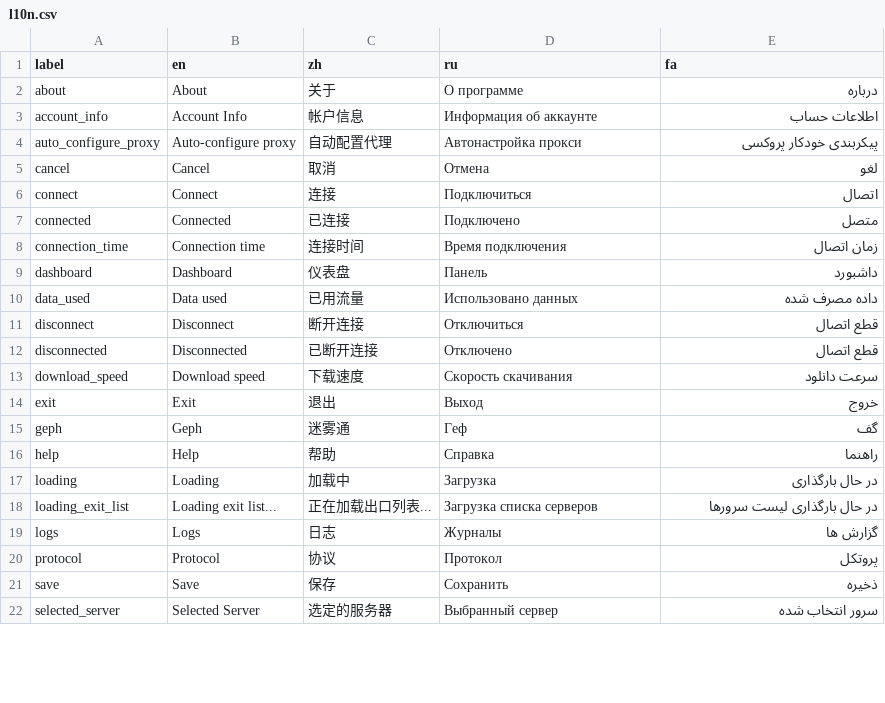
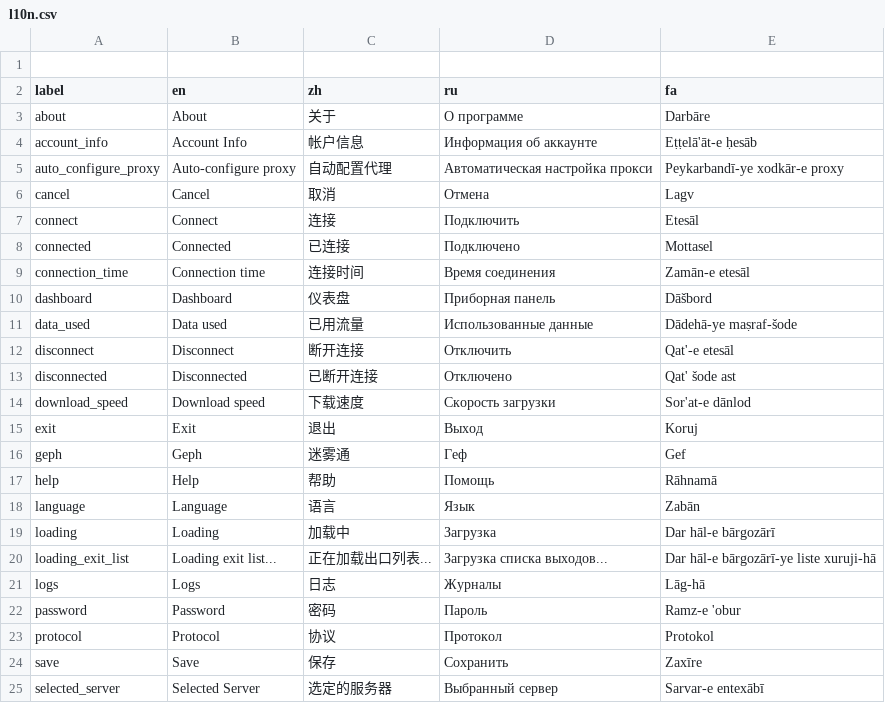
Before and after one commit to geph-official/geph5, a CSV file: binaries/geph5-client-gui/src/l10n.csv, drawn as a sheet; only a part is shown; the diff covers the shown part only.

```diff
--- a/binaries/geph5-client-gui/src/l10n.csv
+++ b/binaries/geph5-client-gui/src/l10n.csv
@@ -1,22 +1,25 @@
+
 label,en,zh,ru,fa
-about,About,关于,О программе,درباره
-account_info,Account Info,帐户信息,Информация об аккаунте,اطلاعات حساب
-auto_configure_proxy,Auto-configure proxy,自动配置代理,Автонастройка прокси,پیکربندی خودکار پروکسی
-cancel,Cancel,取消,Отмена,لغو
-connect,Connect,连接,Подключиться,اتصال
-connected,Connected,已连接,Подключено,متصل
-connection_time,Connection time,连接时间,Время подключения,زمان اتصال
-dashboard,Dashboard,仪表盘,Панель,داشبورد
-data_used,Data used,已用流量,Использовано данных,داده مصرف شده
-disconnect,Disconnect,断开连接,Отключиться,قطع اتصال
-disconnected,Disconnected,已断开连接,Отключено,قطع اتصال
-download_speed,Download speed,下载速度,Скорость скачивания,سرعت دانلود
-exit,Exit,退出,Выход,خروج
-geph,Geph,迷雾通,Геф,گف
-help,Help,帮助,Справка,راهنما
-loading,Loading,加载中,Загрузка,در حال بارگذاری
-loading_exit_list,Loading exit list...,正在加载出口列表...,Загрузка списка серверов,در حال بارگذاری لیست سرورها
-logs,Logs,日志,Журналы,گزارش ها
-protocol,Protocol,协议,Протокол,پروتکل
-save,Save,保存,Сохранить,ذخیره
-selected_server,Selected Server,选定的服务器,Выбранный сервер,سرور انتخاب شده
+about,About,关于,О программе,Darbāre
+account_info,Account Info,帐户信息,Информация об аккаунте,Eṭṭelā'āt-e ḥesāb
+auto_configure_proxy,Auto-configure proxy,自动配置代理,Автоматическая настройка прокси,Peykarbandī-ye xodkār-e proxy
+cancel,Cancel,取消,Отмена,Lagv
+connect,Connect,连接,Подключить,Etesāl
+connected,Connected,已连接,Подключено,Mottasel
+connection_time,Connection time,连接时间,Время соединения,Zamān-e etesāl
+dashboard,Dashboard,仪表盘,Приборная панель,Dāšbord
+data_used,Data used,已用流量,Использованные данные,Dādehā-ye maṣraf-šode
+disconnect,Disconnect,断开连接,Отключить,Qat'-e etesāl
+disconnected,Disconnected,已断开连接,Отключено,Qat' šode ast
+download_speed,Download speed,下载速度,Скорость загрузки,Sor'at-e dānlod
+exit,Exit,退出,Выход,Koruj
+geph,Geph,迷雾通,Геф,Gef
+help,Help,帮助,Помощь,Rāhnamā
+language,Language,语言,Язык,Zabān
+loading,Loading,加载中,Загрузка,Dar hāl-e bārgozārī
+loading_exit_list,Loading exit list...,正在加载出口列表...,Загрузка списка выходов...,Dar hāl-e bārgozārī-ye liste xuruji-hā
+logs,Logs,日志,Журналы,Lāg-hā
+password,Password,密码,Пароль,Ramz-e 'obur
+protocol,Protocol,协议,Протокол,Protokol
+save,Save,保存,Сохранить,Zaxīre
+selected_server,Selected Server,选定的服务器,Выбранный сервер,Sarvar-e entexābī
```
Also changed, not shown: 2 added rows and 5 edited cells elsewhere in this file, 14 other files.
